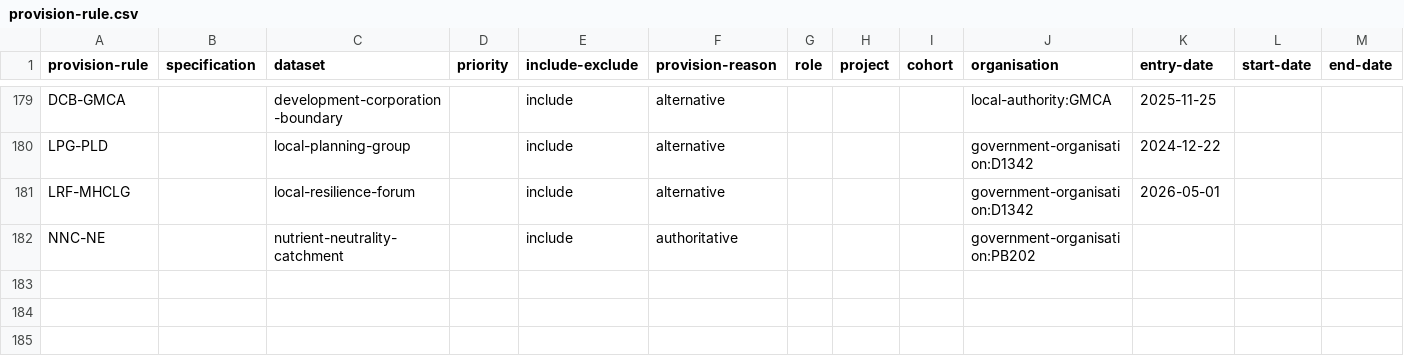
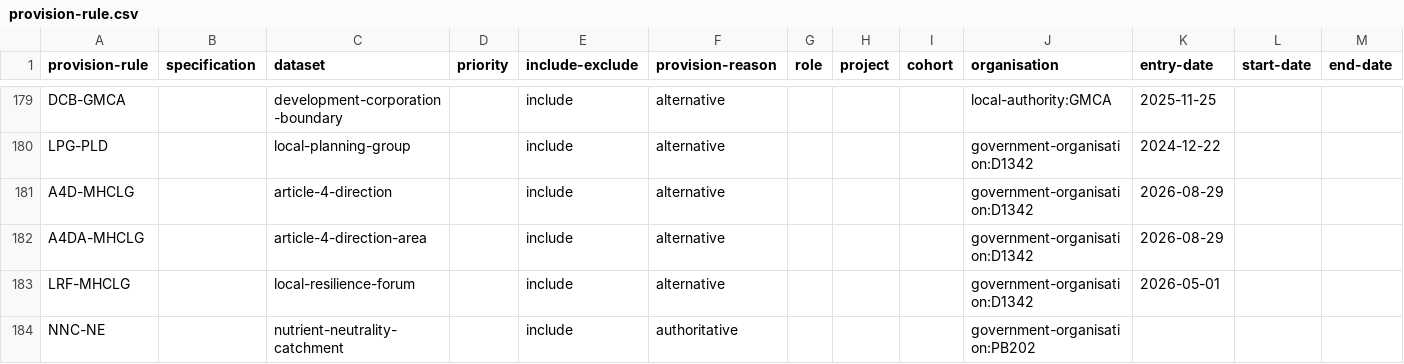
Before and after one commit to digital-land/specification, a CSV file: content/provision-rule.csv, drawn as a sheet; only a part is shown, gaps mark what is left out; rows hold the shown columns only; the diff names each change by its address in the sheet, - before the commit and + after, or states it on an @@ line.

Commit message:
Update provision-rule.csv

```diff
--- a/content/provision-rule.csv
+++ b/content/provision-rule.csv
+row 181: A4D-MHCLG |  | article-4-direction |  | include | alternative |  |  |  | government-organisation:D1342 | 2026-08-29
+row 182: A4DA-MHCLG |  | article-4-direction-area |  | include | alternative |  |  |  | government-organisation:D1342 | 2026-08-29
```
